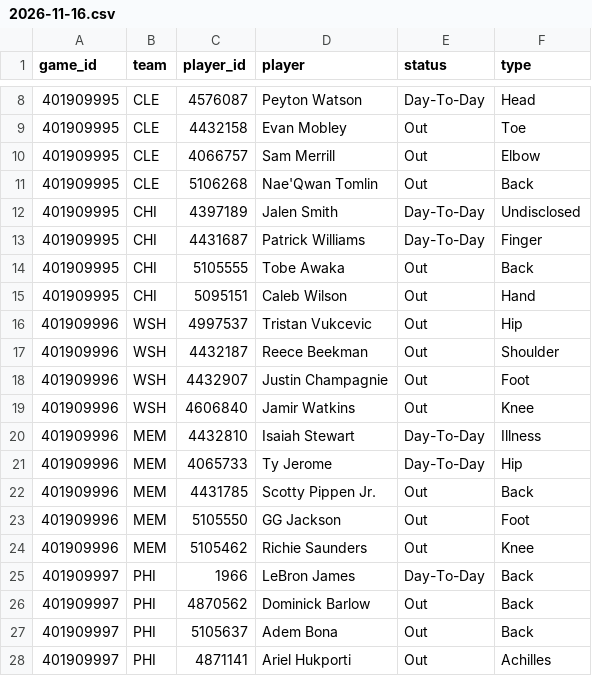
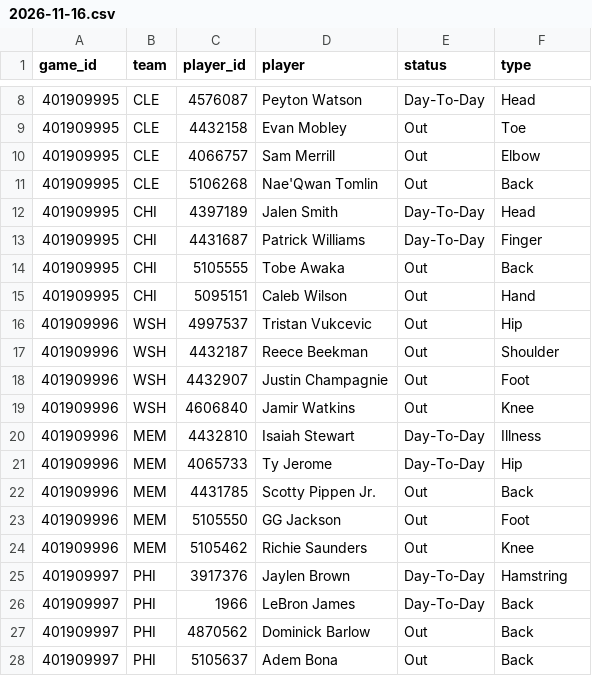
Before and after one commit to mason7park-debug/NBAprojections, a CSV file: data/injuries/2026-11-16.csv, drawn as a sheet; only a part is shown, gaps mark what is left out; the shorter side is filled out with more unchanged rows.

```diff
--- a/data/injuries/2026-11-16.csv
+++ b/data/injuries/2026-11-16.csv
@@ -11,3 +11,3 @@ game_id,team,player_id,player,status,type
 401909995,CLE,5106268,Nae'Qwan Tomlin,Out,Back
-401909995,CHI,4397189,Jalen Smith,Day-To-Day,Undisclosed
+401909995,CHI,4397189,Jalen Smith,Day-To-Day,Head
 401909995,CHI,4431687,Patrick Williams,Day-To-Day,Finger
@@ -24,2 +24,3 @@ game_id,team,player_id,player,status,type
 401909996,MEM,5105462,Richie Saunders,Out,Knee
+401909997,PHI,3917376,Jaylen Brown,Day-To-Day,Hamstring
 401909997,PHI,1966,LeBron James,Day-To-Day,Back
```
Also changed, not shown: data/slate/2026-11-16.csv, 3 other files.
